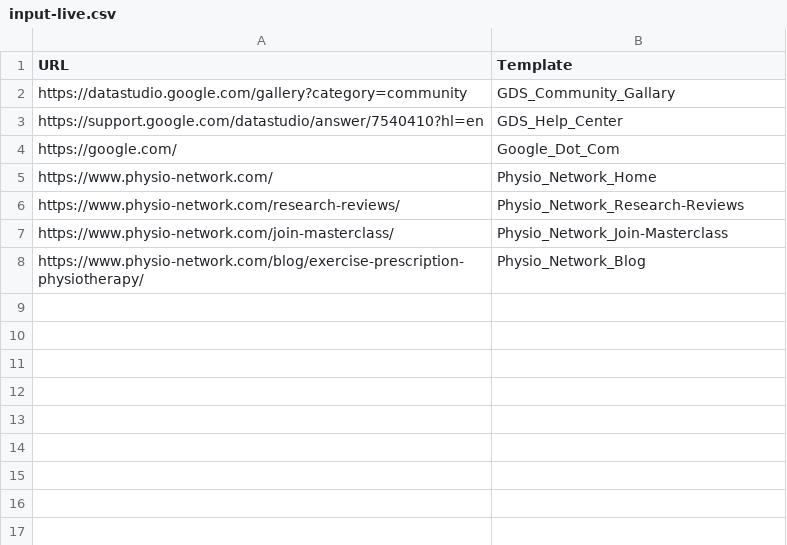
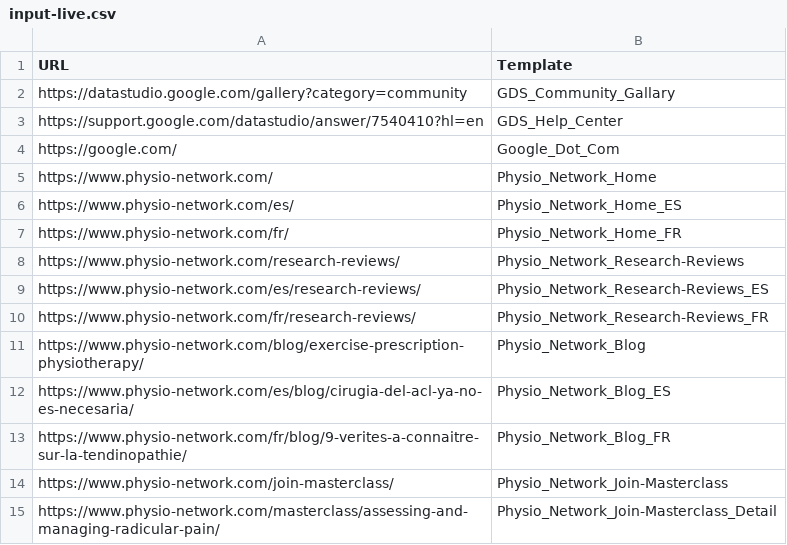
Before and after one commit to fotoflo/lighthouse-reporter-mysql, a CSV file: input/input-live.csv, drawn as a sheet.

Commit message:
add some more urls to crawl list

```diff
--- a/input/input-live.csv
+++ b/input/input-live.csv
@@ -5,4 +5,11 @@ https://google.com/,Google_Dot_Com
 https://www.physio-network.com/,Physio_Network_Home
+https://www.physio-network.com/es/,Physio_Network_Home_ES
+https://www.physio-network.com/fr/,Physio_Network_Home_FR
 https://www.physio-network.com/research-reviews/,Physio_Network_Research-Reviews
+https://www.physio-network.com/es/research-reviews/,Physio_Network_Research-Reviews_ES
+https://www.physio-network.com/fr/research-reviews/,Physio_Network_Research-Reviews_FR
+https://www.physio-network.com/blog/exercise-prescription-physiotherapy/,Physio_Network_Blog
+https://www.physio-network.com/es/blog/cirugia-del-acl-ya-no-es-necesaria/,Physio_Network_Blog_ES
+https://www.physio-network.com/fr/blog/9-verites-a-connaitre-sur-la-tendinopathie/,Physio_Network_Blog_FR
 https://www.physio-network.com/join-masterclass/,Physio_Network_Join-Masterclass
-https://www.physio-network.com/blog/exercise-prescription-physiotherapy/,Physio_Network_Blog
+https://www.physio-network.com/masterclass/assessing-and-managing-radicular-pain/,Physio_Network_Join-Masterclass_Detail
```
